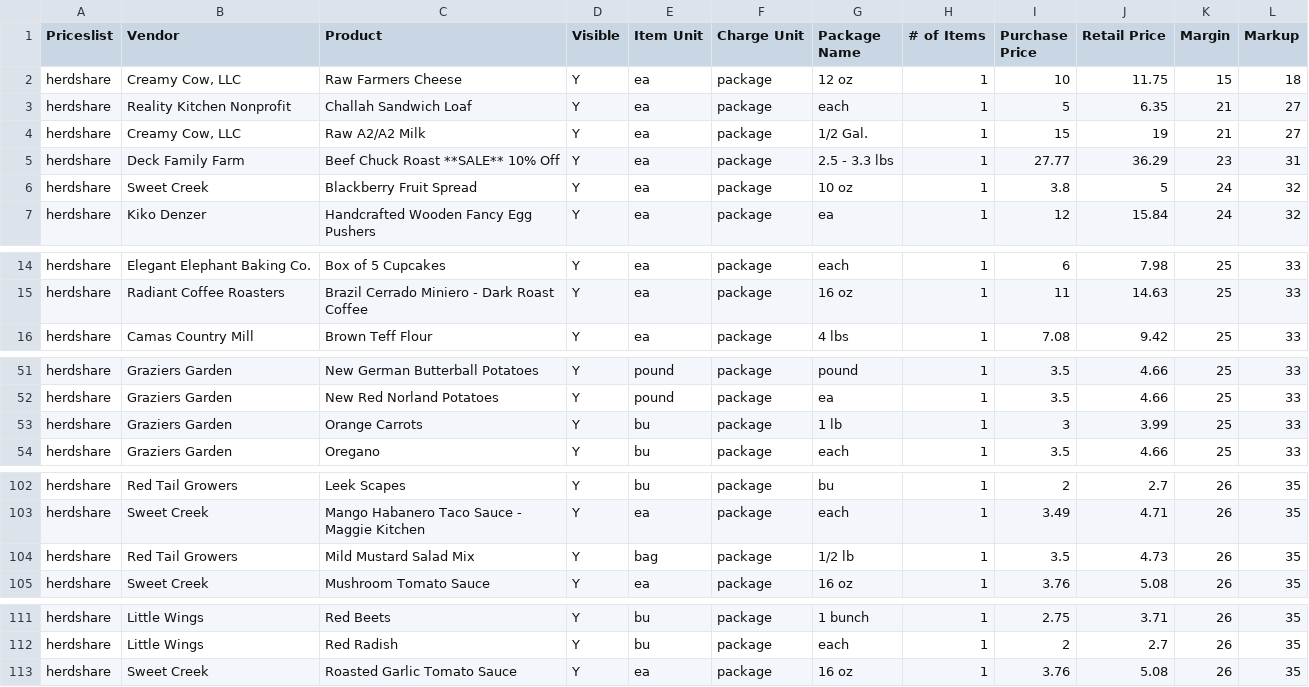
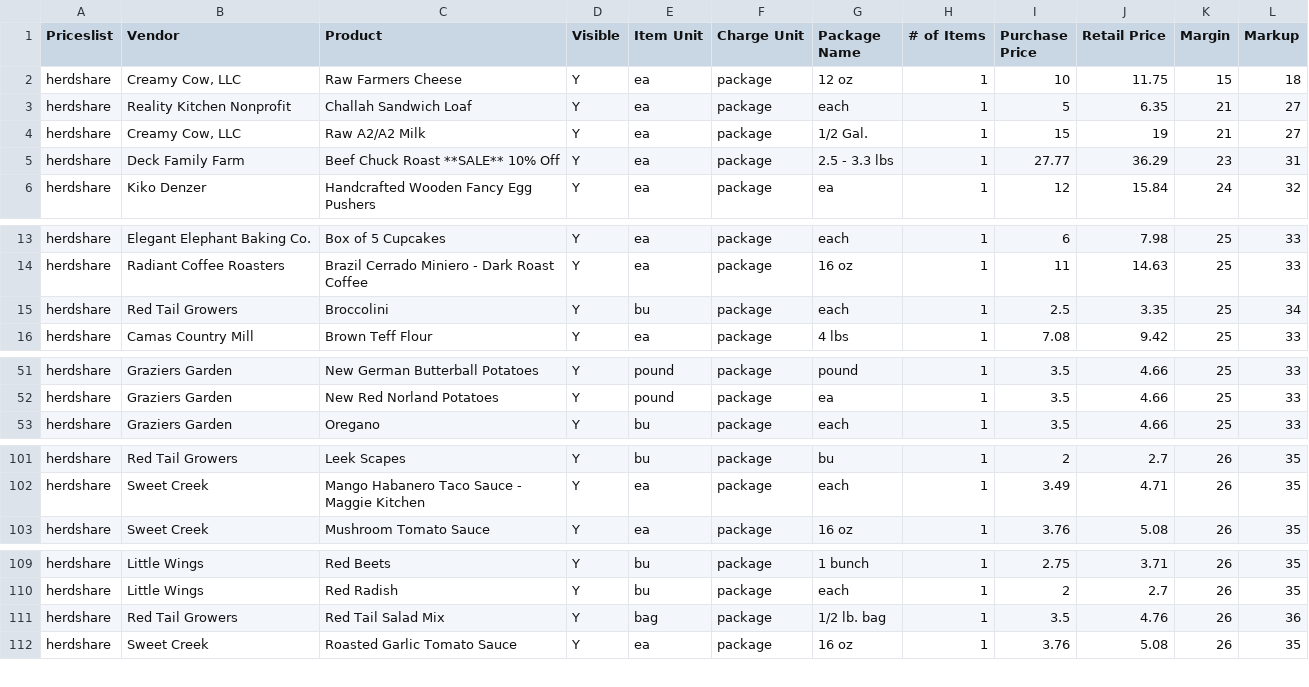
Before and after one commit to required777/TD-Testing-ffcsa_scripts, a CSV file: localline/data/herdshare_pricelist_analytics.csv, drawn as a sheet; only a part is shown, gaps mark what is left out; removed rows and columns are numbered as before the commit, all else as after; the diff covers the shown part only; the diff names each change by its address in the sheet, - before the commit and + after, or states it on an @@ line.

Commit message:
Update data files

```diff
--- a/localline/data/herdshare_pricelist_analytics.csv
+++ b/localline/data/herdshare_pricelist_analytics.csv
-row 6: herdshare | Sweet Creek | Blackberry Fruit Spread | Y | ea | package | 10 oz | 1 | 3.8 | 5 | 24 | 32
+row 15: herdshare | Red Tail Growers | Broccolini | Y | bu | package | each | 1 | 2.5 | 3.35 | 25 | 34
-row 53: herdshare | Graziers Garden | Orange Carrots | Y | bu | package | 1 lb | 1 | 3 | 3.99 | 25 | 33
-row 104: herdshare | Red Tail Growers | Mild Mustard Salad Mix | Y | bag | package | 1/2 lb | 1 | 3.5 | 4.73 | 26 | 35
+row 111: herdshare | Red Tail Growers | Red Tail Salad Mix | Y | bag | package | 1/2 lb. bag | 1 | 3.5 | 4.76 | 26 | 36
```
Also changed, not shown: 1 removed row, 6 moved rows and 6 edited cells elsewhere in this file, localline/data/guest_pricelist_analytics.csv, localline/data/members_pricelist_analytics.csv.
